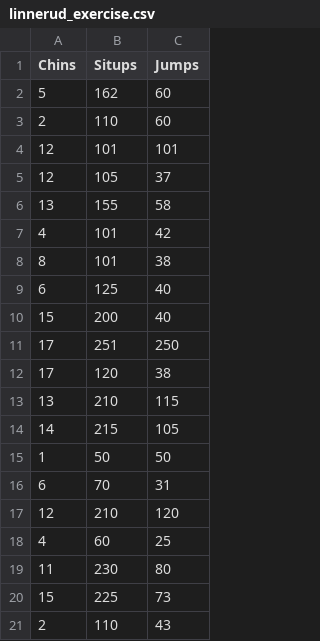
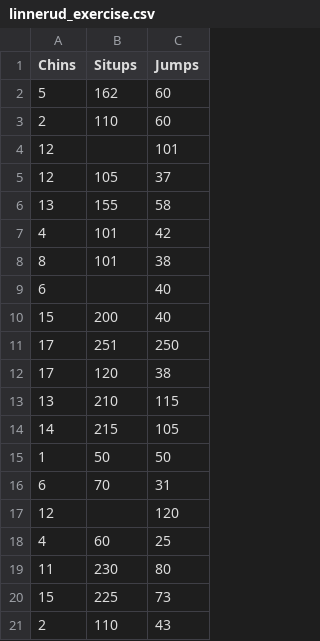
Before and after one commit to mansurik1/MMO2025_works, a CSV file: rk1/datasets/linnerud/linnerud_exercise.csv, drawn as a sheet.

Commit message:
Add files via upload

```diff
--- a/rk1/datasets/linnerud/linnerud_exercise.csv
+++ b/rk1/datasets/linnerud/linnerud_exercise.csv
@@ -3,3 +3,3 @@ Chins,Situps,Jumps
 2,110,60
-12,101,101
+12,,101
 12,105,37
@@ -8,3 +8,3 @@ Chins,Situps,Jumps
 8,101,38
-6,125,40
+6,,40
 15,200,40
@@ -16,3 +16,3 @@ Chins,Situps,Jumps
 6,70,31
-12,210,120
+12,,120
 4,60,25
```
